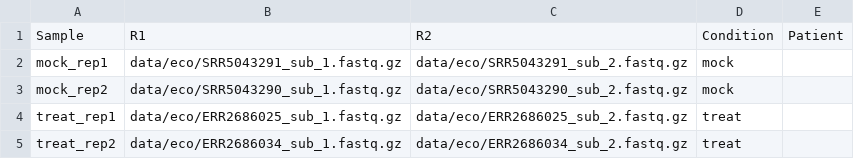
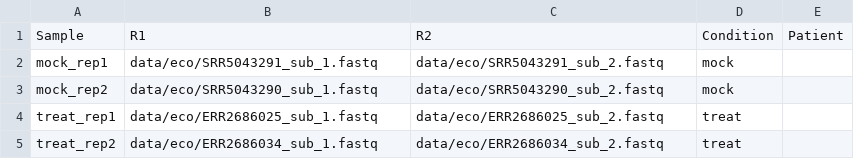
Before and after one commit to hoelzer-lab/rnaflow, a CSV file: input.pe.eco.csv, drawn as a sheet.

Commit message:
minor edit

```diff
--- a/input.pe.eco.csv
+++ b/input.pe.eco.csv
@@ -1,5 +1,5 @@
 Sample,R1,R2,Condition,Patient
-mock_rep1,data/eco/SRR5043291_sub_1.fastq.gz,data/eco/SRR5043291_sub_2.fastq.gz,mock,,
-mock_rep2,data/eco/SRR5043290_sub_1.fastq.gz,data/eco/SRR5043290_sub_2.fastq.gz,mock,,
-treat_rep1,data/eco/ERR2686025_sub_1.fastq.gz,data/eco/ERR2686025_sub_2.fastq.gz,treat,,
-treat_rep2,data/eco/ERR2686034_sub_1.fastq.gz,data/eco/ERR2686034_sub_2.fastq.gz,treat,,
+mock_rep1,data/eco/SRR5043291_sub_1.fastq,data/eco/SRR5043291_sub_2.fastq,mock,,
+mock_rep2,data/eco/SRR5043290_sub_1.fastq,data/eco/SRR5043290_sub_2.fastq,mock,,
+treat_rep1,data/eco/ERR2686025_sub_1.fastq,data/eco/ERR2686025_sub_2.fastq,treat,,
+treat_rep2,data/eco/ERR2686034_sub_1.fastq,data/eco/ERR2686034_sub_2.fastq,treat,,
```
